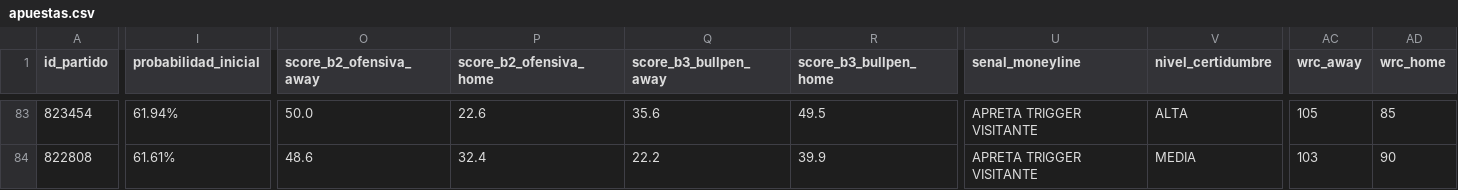
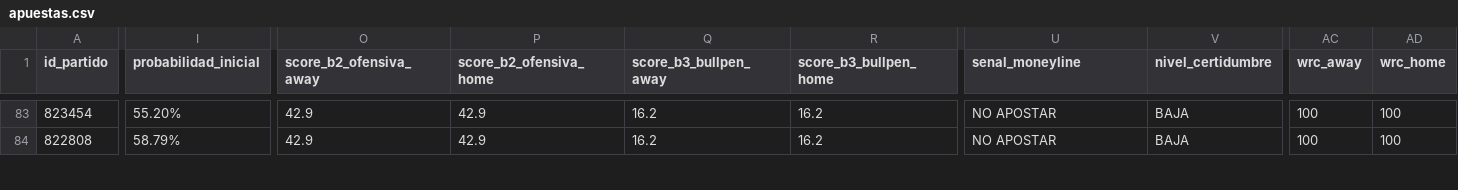
Before and after one commit to 05aptrading-jpg/ApuestasMLB, a CSV file: apuestas.csv, drawn as a sheet; only a part is shown, gaps mark what is left out; the diff covers the shown part only; the diff names each change by its address in the sheet, - before the commit and + after, or states it on an @@ line.

```diff
--- a/apuestas.csv
+++ b/apuestas.csv
-I83 (probabilidad_inicial): 61.94%
+I83 (probabilidad_inicial): 55.20%
-O83 (score_b2_ofensiva_away): 50.0
+O83 (score_b2_ofensiva_away): 42.9
-P83 (score_b2_ofensiva_home): 22.6
+P83 (score_b2_ofensiva_home): 42.9
-Q83 (score_b3_bullpen_away): 35.6
+Q83 (score_b3_bullpen_away): 16.2
-R83 (score_b3_bullpen_home): 49.5
+R83 (score_b3_bullpen_home): 16.2
-U83:U84 (senal_moneyline): APRETA TRIGGER VISITANTE
+U83:U84 (senal_moneyline): NO APOSTAR
-V83 (nivel_certidumbre): ALTA
+V83 (nivel_certidumbre): BAJA
-AC83 (wrc_away): 105
+AC83 (wrc_away): 100
-AD83 (wrc_home): 85
+AD83 (wrc_home): 100
-I84 (probabilidad_inicial): 61.61%
+I84 (probabilidad_inicial): 58.79%
-O84 (score_b2_ofensiva_away): 48.6
+O84 (score_b2_ofensiva_away): 42.9
-P84 (score_b2_ofensiva_home): 32.4
+P84 (score_b2_ofensiva_home): 42.9
-Q84 (score_b3_bullpen_away): 22.2
+Q84 (score_b3_bullpen_away): 16.2
-R84 (score_b3_bullpen_home): 39.9
+R84 (score_b3_bullpen_home): 16.2
-V84 (nivel_certidumbre): MEDIA
+V84 (nivel_certidumbre): BAJA
-AC84 (wrc_away): 103
+AC84 (wrc_away): 100
-AD84 (wrc_home): 90
+AD84 (wrc_home): 100
```
Also changed, not shown: 181 edited cells elsewhere in this file.
